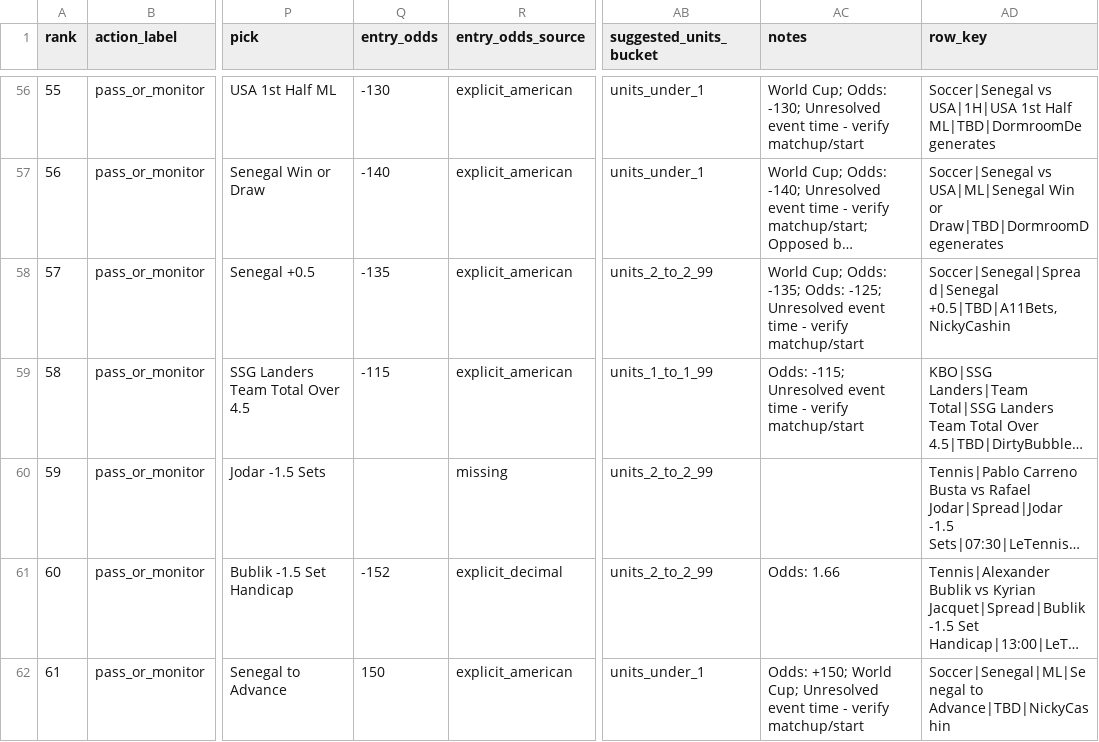
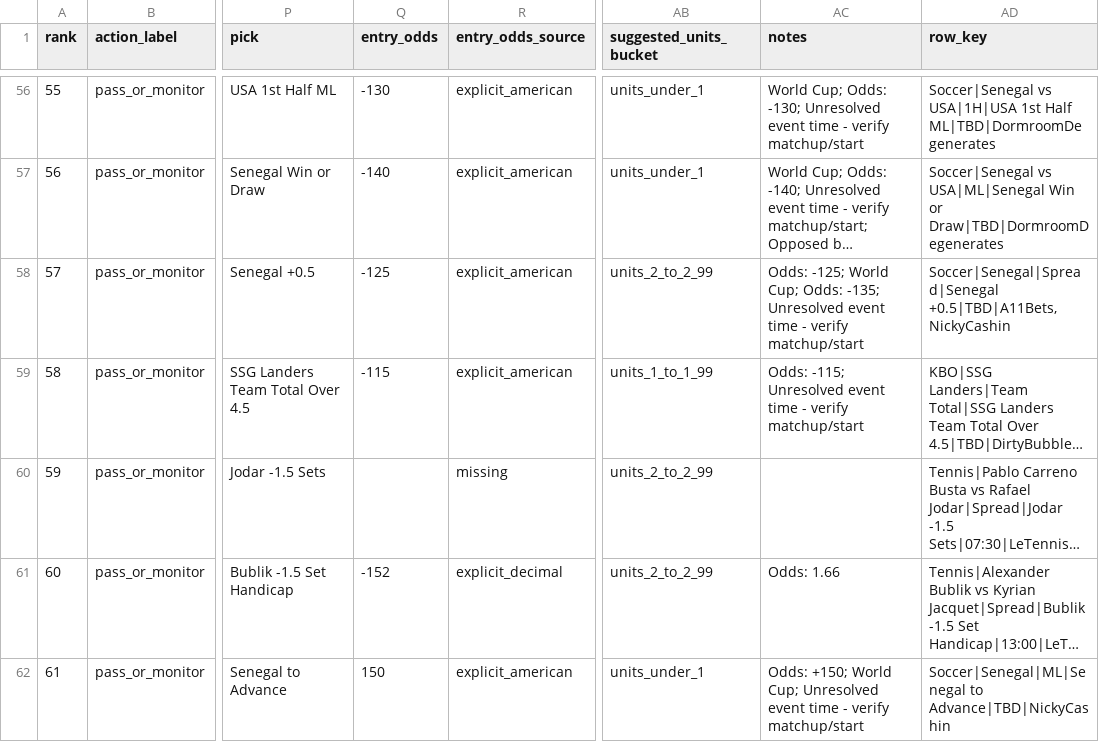
Before and after one commit to maomaocodes/clv-edge-desk, a CSV file: scored_consensus.csv, drawn as a sheet; only a part is shown, gaps mark what is left out; long unchanged cells end in …; the diff covers the shown part only; the diff names each change by its address in the sheet, - before the commit and + after, or states it on an @@ line.

```diff
--- a/scored_consensus.csv
+++ b/scored_consensus.csv
-Q58 (entry_odds): -135
+Q58 (entry_odds): -125
-AC58 (notes): World Cup; Odds: -135; Odds: -125; Unresolved event…
+AC58 (notes): Odds: -125; World Cup; Odds: -135; Unresolved event…
```
Also changed, not shown: 11 edited cells elsewhere in this file, 3 other files.
